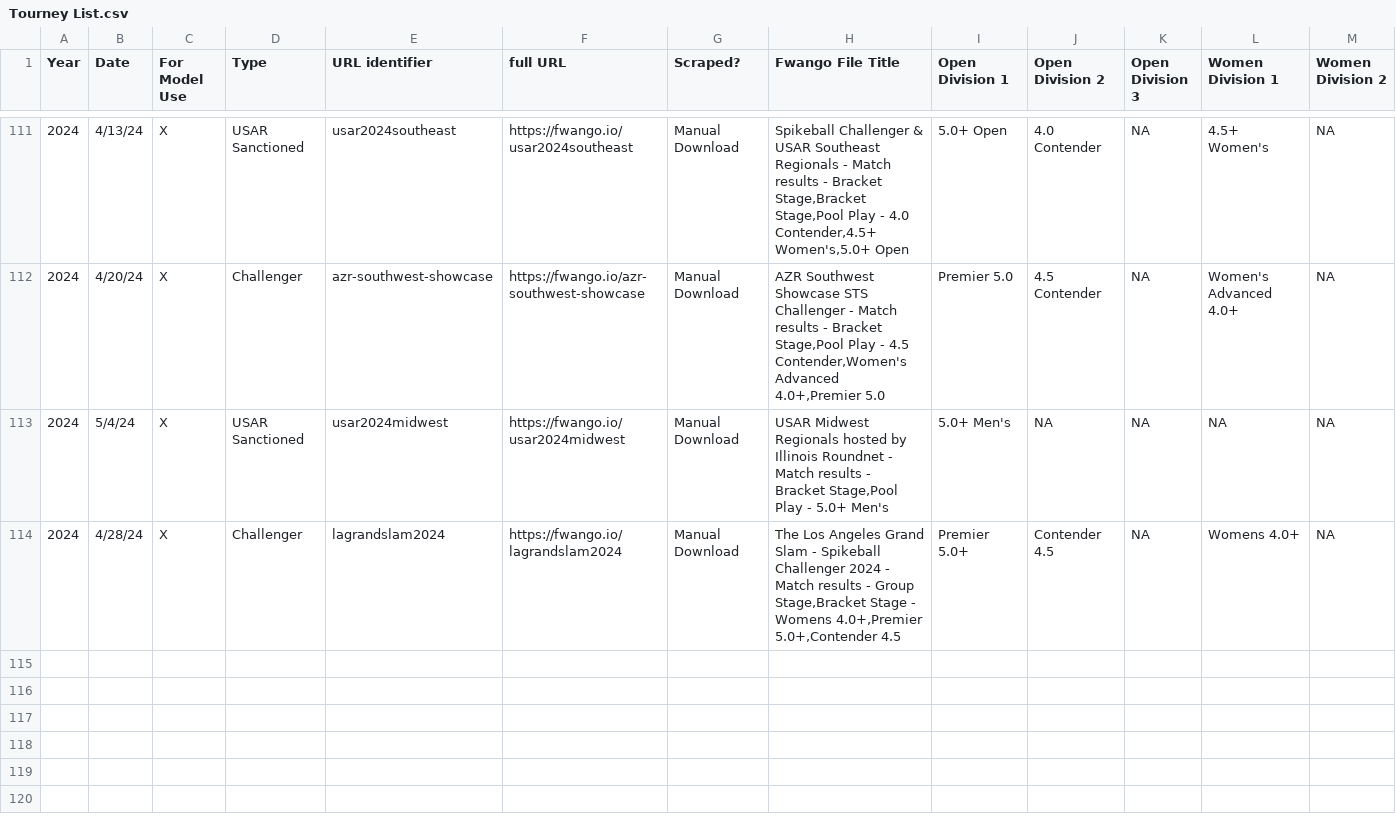
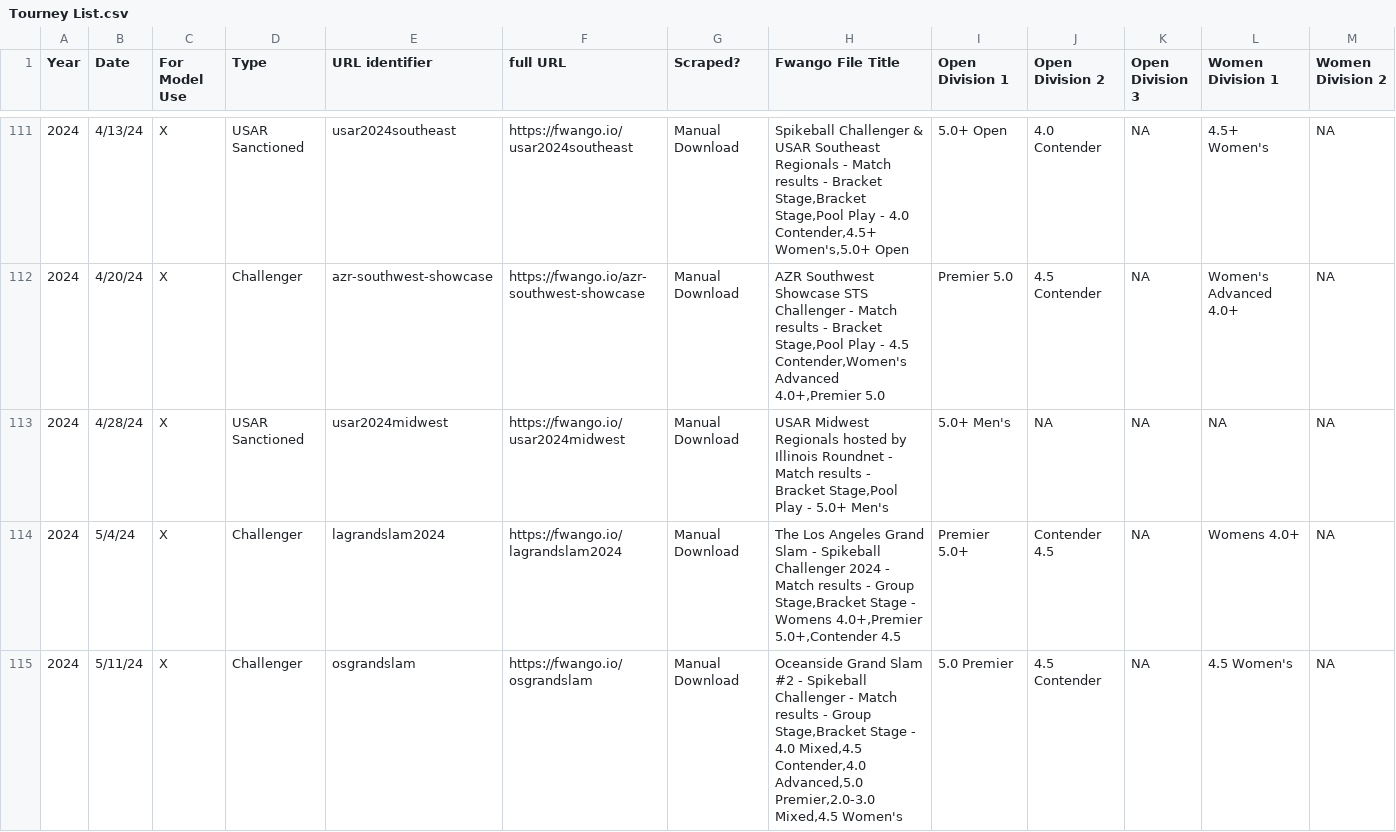
Before and after one commit to USAR-Rankings/rankings_model, a CSV file: Tourney List.csv, drawn as a sheet; only a part is shown, gaps mark what is left out; rows hold the shown columns only; the diff covers the shown part only; the diff names each change by its address in the sheet, - before the commit and + after, or states it on an @@ line.

```diff
--- a/Tourney List.csv
+++ b/Tourney List.csv
-B113 (Date): 5/4/24
+B113 (Date): 4/28/24
-B114 (Date): 4/28/24
+B114 (Date): 5/4/24
+row 115: 2024 | 5/11/24 | X | Challenger | osgrandslam | https://fwango.io/osgrandslam | Manual Download | Oceanside Grand Slam #2 - Spikeball Challenger - Match results - Group Stage,Bracket Stage - 4.0 Mixed,4.5 Contender,4.0 Advanced,5.0 Premier,2.0-3.0 Mixed,4.5 Women's | 5.0 Premier | 4.5 Contender | NA | 4.5 Women's | NA
```
Also changed, not shown: 8 added rows elsewhere in this file, Players/name_corrections.csv, 33 other files.
